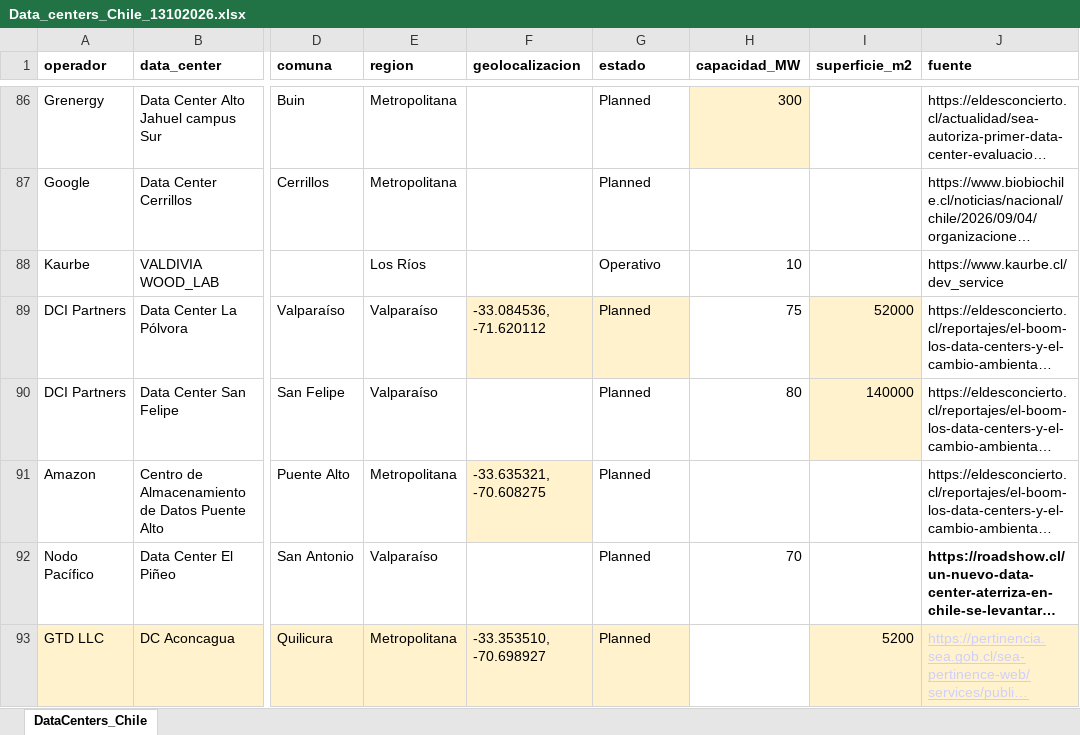
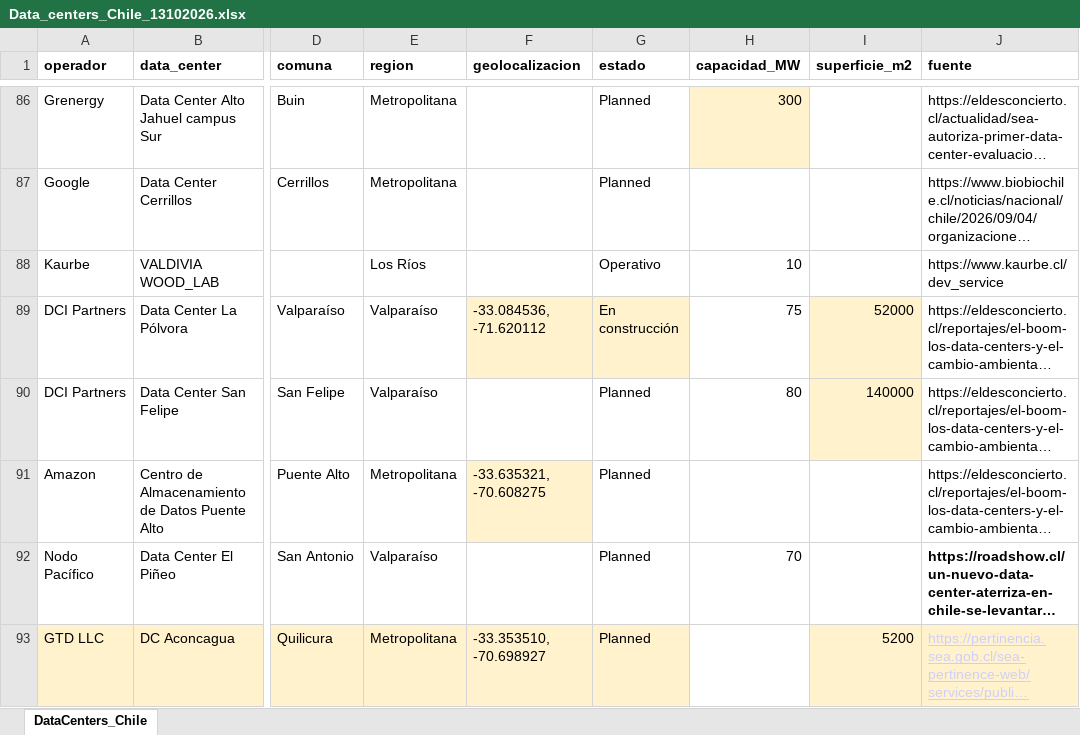
Before and after one commit to Kevin-carrasco/datacenters-chile, an Excel workbook: input/data/original/Data_centers_Chile_13102026.xlsx, sheet DataCenters_Chile, drawn as a sheet; only a part is shown, gaps mark what is left out; long unchanged cells end in …; values as stored, in another font and other column widths than the file's, no borders; the diff names each change by its address in the sheet, - before the commit and + after, or states it on an @@ line.

```diff
--- a/input/data/original/Data_centers_Chile_13102026.xlsx (sheet DataCenters_Chile)
+++ b/input/data/original/Data_centers_Chile_13102026.xlsx (sheet DataCenters_Chile)
-G89 (estado): Planned
+G89 (estado): En construcción
```
Also changed, not shown: 9 other files.
